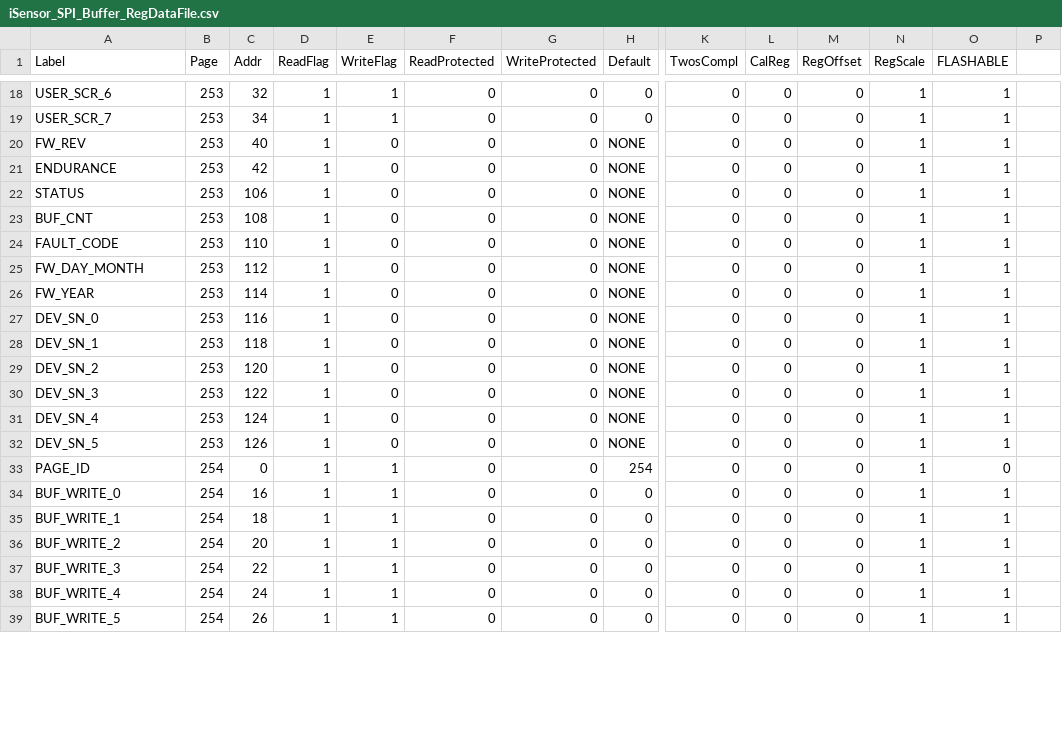
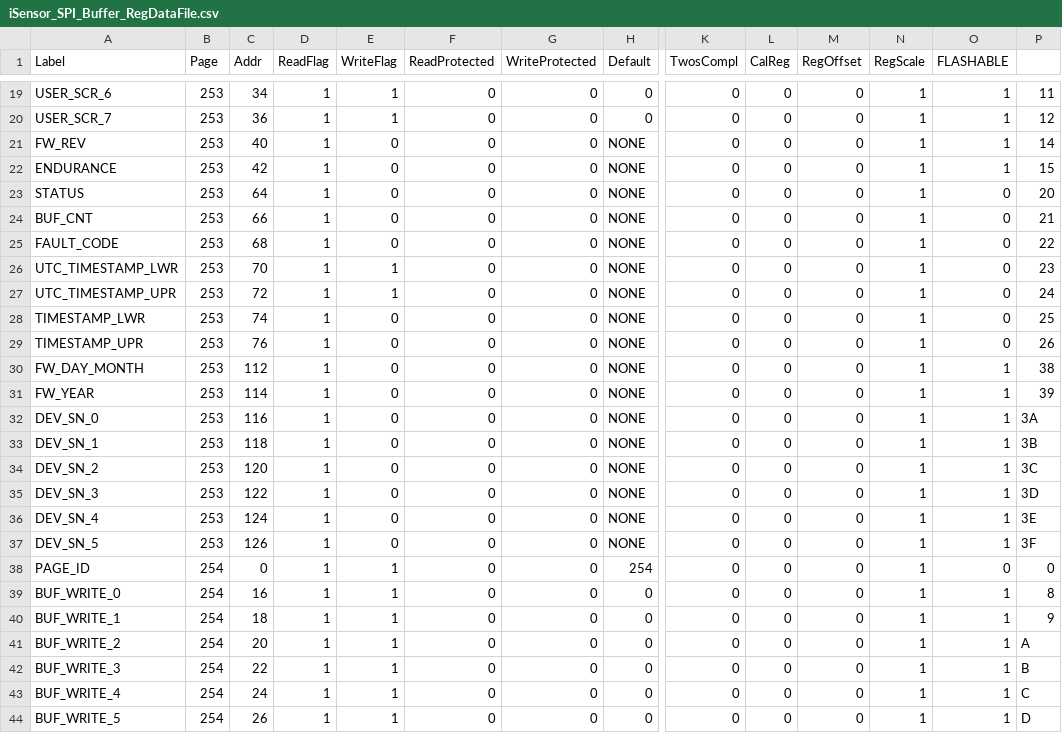
Before and after one commit to ajn96/iSensor-SPI-Buffer, a CSV file: Regmaps/iSensor_SPI_Buffer_RegDataFile.csv, drawn as a sheet; only a part is shown, gaps mark what is left out; addresses are those after the commit; rows hold the shown columns only; the diff covers the shown part only; the diff names each change by its address in the sheet, - before the commit and + after, or states it on an @@ line.

Commit message:
Did some major code refactoring. Added new timer and DIO modules to allow for better organization. Added 5 new registers, and functionality for PPS timestamp synchronization, error interrupt generation. Removed status TC

```diff
--- a/Regmaps/iSensor_SPI_Buffer_RegDataFile.csv
+++ b/Regmaps/iSensor_SPI_Buffer_RegDataFile.csv
-C19 (Addr): 32
+C19 (Addr): 34
-P19: (empty)
+P19: 11
-C20 (Addr): 34
+C20 (Addr): 36
-P20: (empty)
+P20: 12
-P21: (empty)
+P21: 14
-P22: (empty)
+P22: 15
-C23 (Addr): 106
+C23 (Addr): 64
-O23:O25 (FLASHABLE): 1
+O23:O25 (FLASHABLE): 0
-P23: (empty)
+P23: 20
-C24 (Addr): 108
+C24 (Addr): 66
-P24: (empty)
+P24: 21
-C25 (Addr): 110
+C25 (Addr): 68
-P25: (empty)
+P25: 22
+row 26: UTC_TIMESTAMP_LWR | 253 | 70 | 1 | 1 | 0 | 0 | NONE | 0 | 0 | 0 | 1 | 0 | 23
+row 27: UTC_TIMESTAMP_UPR | 253 | 72 | 1 | 1 | 0 | 0 | NONE | 0 | 0 | 0 | 1 | 0 | 24
+row 28: TIMESTAMP_LWR | 253 | 74 | 1 | 0 | 0 | 0 | NONE | 0 | 0 | 0 | 1 | 0 | 25
+row 29: TIMESTAMP_UPR | 253 | 76 | 1 | 0 | 0 | 0 | NONE | 0 | 0 | 0 | 1 | 0 | 26
-P30: (empty)
+P30: 38
-P31: (empty)
+P31: 39
-P32: (empty)
+P32: 3A
-P33: (empty)
+P33: 3B
-P34: (empty)
+P34: 3C
-P35: (empty)
+P35: 3D
-P36: (empty)
+P36: 3E
-P37: (empty)
+P37: 3F
-P38: (empty)
+P38: 0
-P39: (empty)
+P39: 8
-P40: (empty)
+P40: 9
-P41: (empty)
+P41: A
-P42: (empty)
+P42: B
-P43: (empty)
+P43: C
-P44: (empty)
+P44: D
```
Also changed, not shown: 1 added row and 58 edited cells elsewhere in this file, 16 other files.
